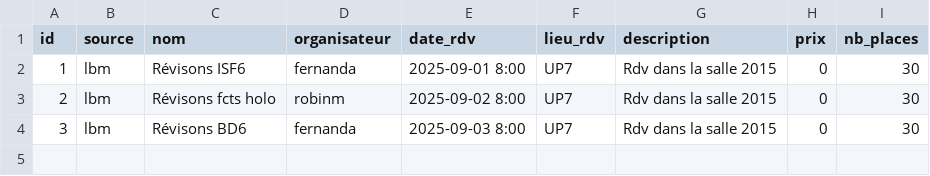
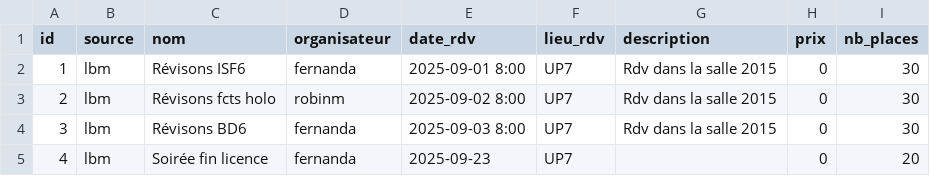
Before and after one commit to yapudpill/Le-big-match, a CSV file: data/evenement.csv, drawn as a sheet.

```diff
--- a/data/evenement.csv
+++ b/data/evenement.csv
@@ -4 +4,2 @@ id,source,nom,organisateur,date_rdv,lieu_rdv,description,prix,nb_places
 3,"lbm","Révisons BD6","fernanda","2025-09-03 8:00","UP7","Rdv dans la salle 2015",0,30
+4,"lbm","Soirée fin licence","fernanda","2025-09-23","UP7",,0,20
```
Also changed, not shown: data/tag_utilisateur.csv, 7 other files.
